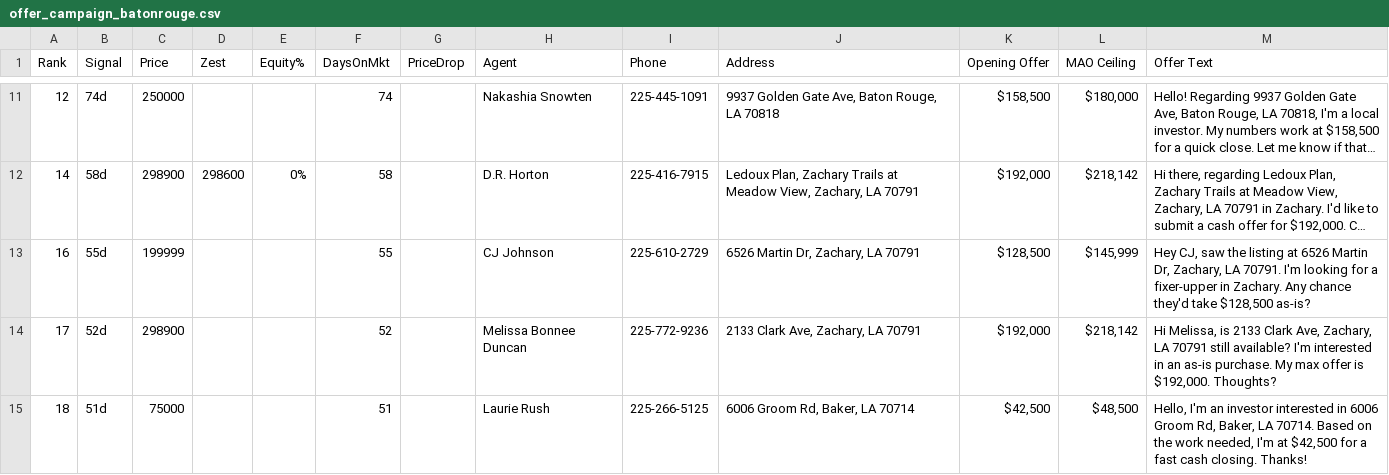
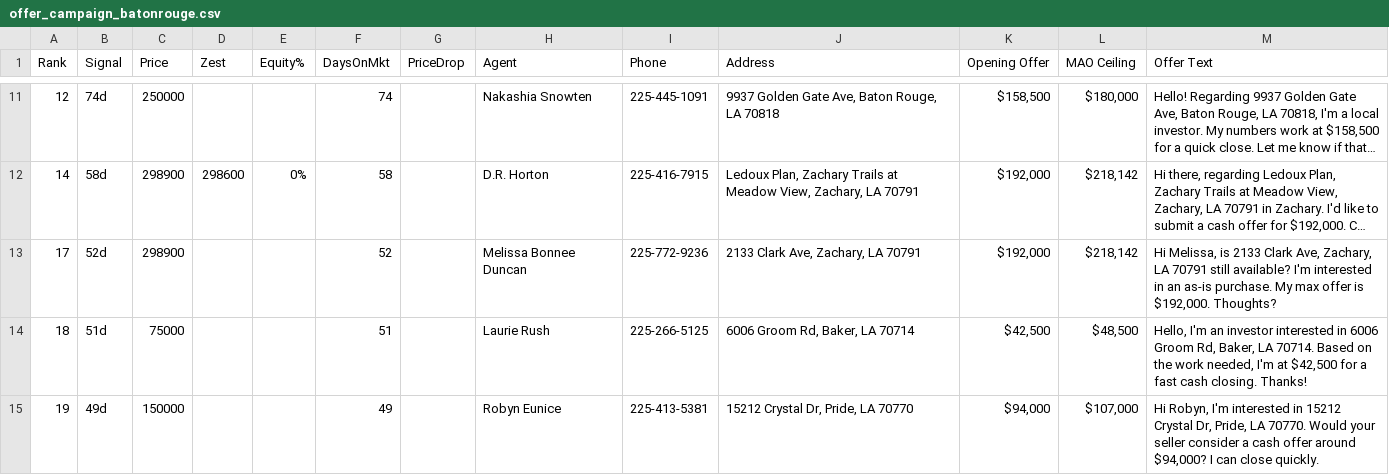
Before and after one commit to charlespjr/wholesaler, a CSV file: offer_campaign_batonrouge.csv, drawn as a sheet; only a part is shown, gaps mark what is left out; the shorter side is filled out with more unchanged rows; long unchanged cells end in …; the diff names each change by its address in the sheet, - before the commit and + after, or states it on an @@ line.

```diff
--- a/offer_campaign_batonrouge.csv
+++ b/offer_campaign_batonrouge.csv
-row 13: 16 | 55d | 199999 |  |  | 55 |  | CJ Johnson | 225-610-2729 | 6526 Martin Dr, Zachary, LA 70791 | $128,500 | $145,999 | Hey CJ, saw the listing at 6526 Martin Dr, Zachary, LA 70791. I'm looking for a fixer-upper in Zachary. Any chance they'd take $128,500 as-is?
```
Also changed, not shown: 1 other file.
